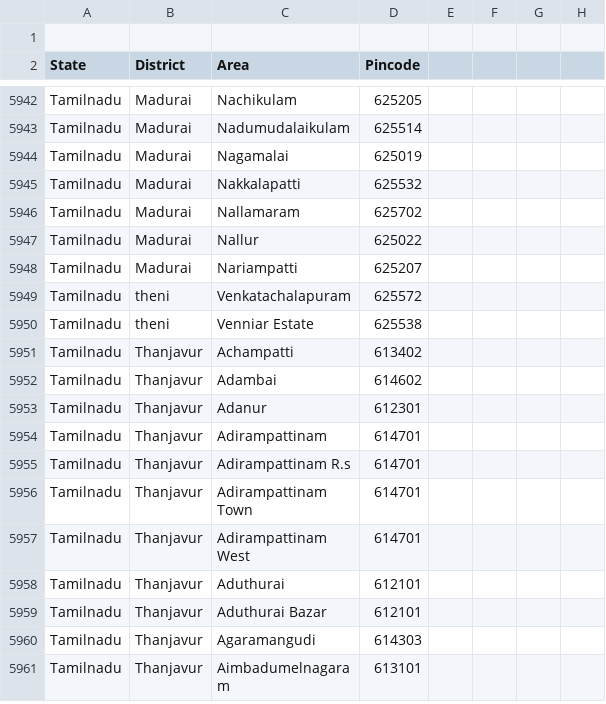
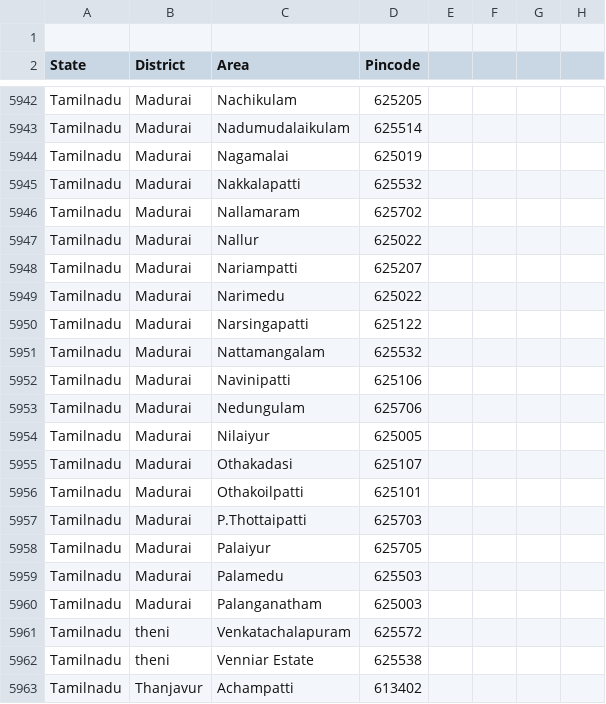
Before and after one commit to vpmglug/districts_details, a CSV file: districts/tamilnadu.csv, drawn as a sheet; only a part is shown, gaps mark what is left out; the shorter side is filled out with more unchanged rows; the diff names each change by its address in the sheet, - before the commit and + after, or states it on an @@ line.

Commit message:
pull request by Subashini

```diff
--- a/districts/tamilnadu.csv
+++ b/districts/tamilnadu.csv
+row 5949: Tamilnadu | Madurai | Narimedu | 625022
+row 5950: Tamilnadu | Madurai | Narsingapatti | 625122
+row 5951: Tamilnadu | Madurai | Nattamangalam | 625532
+row 5952: Tamilnadu | Madurai | Navinipatti | 625106
+row 5953: Tamilnadu | Madurai | Nedungulam | 625706
+row 5954: Tamilnadu | Madurai | Nilaiyur | 625005
+row 5955: Tamilnadu | Madurai | Othakadasi | 625107
+row 5956: Tamilnadu | Madurai | Othakoilpatti | 625101
+row 5957: Tamilnadu | Madurai | P.Thottaipatti | 625703
+row 5958: Tamilnadu | Madurai | Palaiyur | 625705
+row 5959: Tamilnadu | Madurai | Palamedu | 625503
+row 5960: Tamilnadu | Madurai | Palanganatham | 625003
```
